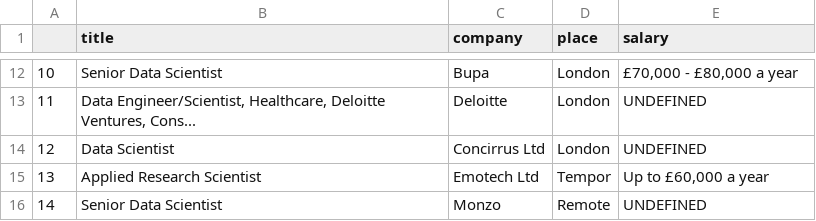
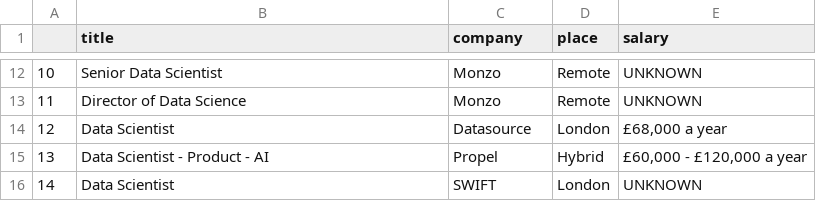
Before and after one commit to chizo4/Web-Scraper-Projects, a CSV file: Data-Science-Jobs-Scraper/jobs.csv, drawn as a sheet; only a part is shown, gaps mark what is left out; the diff covers the shown part only.

```diff
--- a/Data-Science-Jobs-Scraper/jobs.csv
+++ b/Data-Science-Jobs-Scraper/jobs.csv
@@ -12,5 +12,5 @@
-10,Senior Data Scientist,Bupa,London,"£70,000 - £80,000 a year"
-11,"Data Engineer/Scientist, Healthcare, Deloitte Ventures, Cons...",Deloitte,London,UNDEFINED
-12,Data Scientist,Concirrus Ltd,London,UNDEFINED
-13,Applied Research Scientist,Emotech Ltd,Tempor,"Up to £60,000 a year"
-14,Senior Data Scientist,Monzo,Remote,UNDEFINED
+10,Senior Data Scientist,Monzo,Remote,UNKNOWN
+11,Director of Data Science,Monzo,Remote,UNKNOWN
+12,Data Scientist,Datasource,London,"£68,000 a year"
+13,Data Scientist - Product - AI,Propel,Hybrid,"£60,000 - £120,000 a year"
+14,Data Scientist,SWIFT,London,UNKNOWN
```
Also changed, not shown: 33 edited cells elsewhere in this file, 1 other file.
